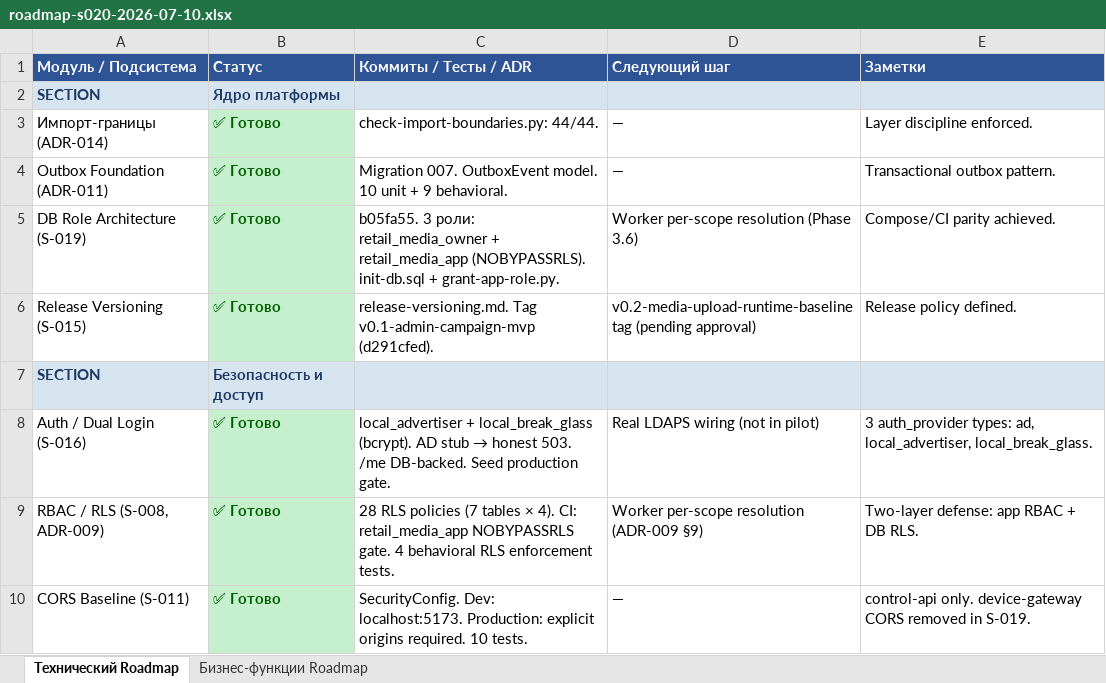
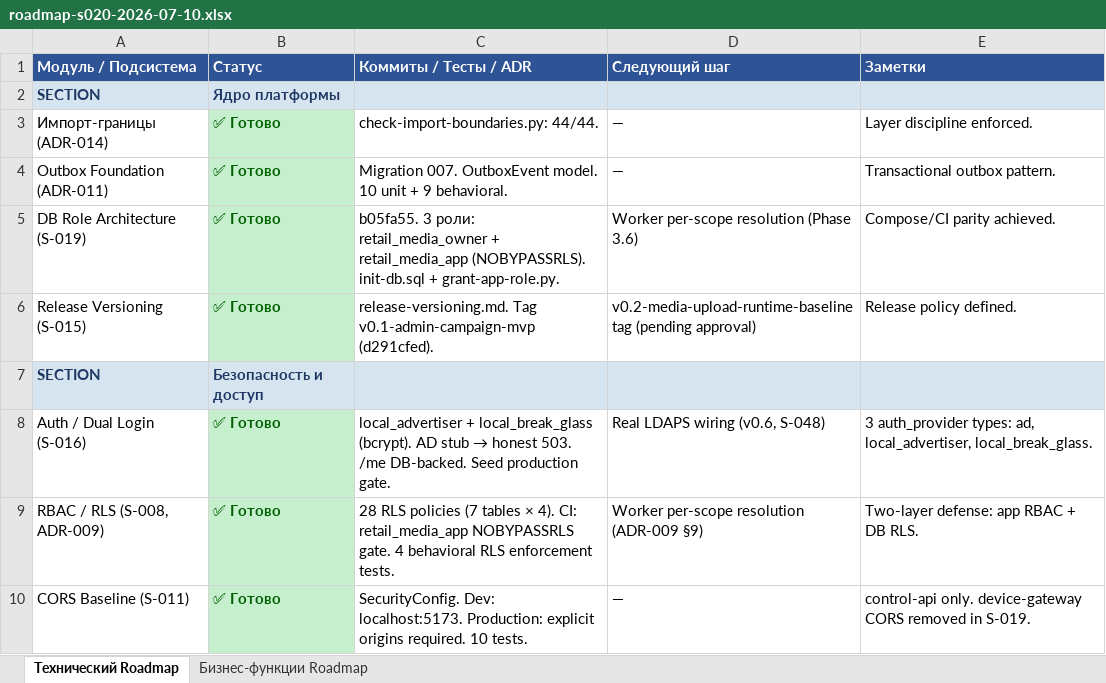
Before and after one commit to santanas-dev/retail-media-platform-enterprise, an Excel workbook: docs/product/roadmap-s020-2026-07-10.xlsx, sheet Технический Roadmap, drawn as a sheet; only a part is shown; values as stored, in another font and other column widths than the file's, no borders; the diff covers the shown part only; the diff names each change by its address in the sheet, - before the commit and + after, or states it on an @@ line.

Commit message:
docs: plan v0.6 production readiness milestone
- New: docs/product/v06-production-readiness-plan.md
  Scope: monitoring, LDAPS, MinIO/NATS backup, error boundaries,
  audit events, router decomposition, RLS test, XLSX decision.
  Out of scope: KSO/player, Emergency Mgmt, Feature Flags,
  Inventory Planning, ClickHouse, v2.6.
  S-ticket sequence: S-047 → S-048 → ... → S-055.
- release-versioning.md: mark v0.5 as Published, add v0.6
  Production Readiness Foundation section.
- stabilization-tracker.md: add S-042a..S-046 rows, refresh
  Remaining Gaps section for v0.6 planned items.
- roadmap-s020.xlsx: update existing rows (observability,
  DR/backup, LDAPS) + add v0.6 milestone section with 8 new
  rows in Технический Roadmap. Sheets preserved.

```diff
--- a/docs/product/roadmap-s020-2026-07-10.xlsx (sheet Технический Roadmap)
+++ b/docs/product/roadmap-s020-2026-07-10.xlsx (sheet Технический Roadmap)
-D8 (Следующий шаг): Real LDAPS wiring (not in pilot)
+D8 (Следующий шаг): Real LDAPS wiring (v0.6, S-048)
```
Also changed, not shown: 8 added rows and 7 edited cells elsewhere in this sheet, sheet Бизнес-функции Roadmap, 3 other files.
